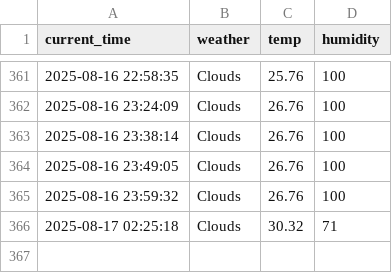
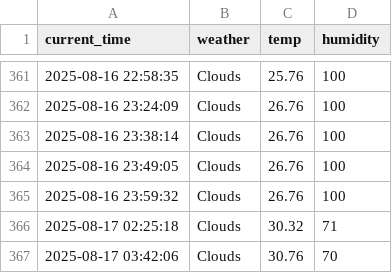
Before and after one commit to GwanHyeongKim/weather, a CSV file: seoul_weather.csv, drawn as a sheet; only a part is shown, gaps mark what is left out; the diff names each change by its address in the sheet, - before the commit and + after, or states it on an @@ line.

```diff
--- a/seoul_weather.csv
+++ b/seoul_weather.csv
+row 367: 2025-08-17 03:42:06 | Clouds | 30.76 | 70
```
